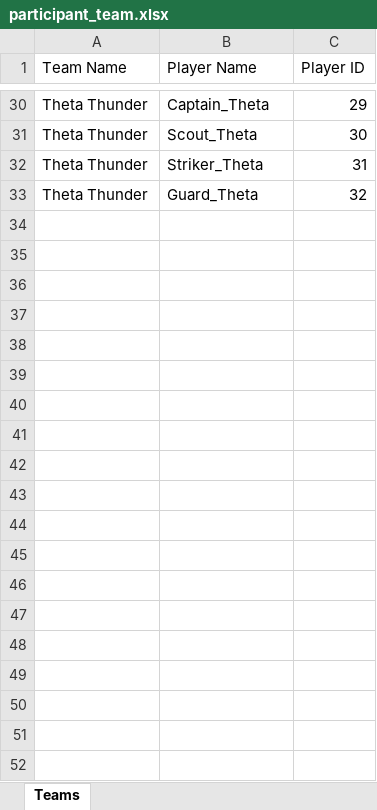
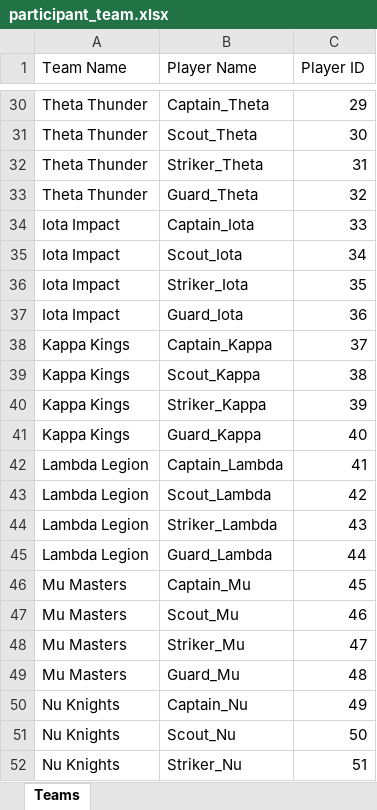
Before and after one commit to jackcheah/mtg-dashboard-v1, an Excel workbook: participants/participant_team.xlsx, sheet Teams, drawn as a sheet; only a part is shown, gaps mark what is left out; values as stored, in another font and other column widths than the file's, no borders; the diff covers the shown part only; the diff names each change by its address in the sheet, - before the commit and + after, or states it on an @@ line.

Commit message:
feat: add end-to-end simulation for 28-team tournament with player drops and ghost verification

```diff
--- a/participants/participant_team.xlsx (sheet Teams)
+++ b/participants/participant_team.xlsx (sheet Teams)
+row 34: Iota Impact | Captain_Iota | 33
+row 35: Iota Impact | Scout_Iota | 34
+row 36: Iota Impact | Striker_Iota | 35
+row 37: Iota Impact | Guard_Iota | 36
+row 38: Kappa Kings | Captain_Kappa | 37
+row 39: Kappa Kings | Scout_Kappa | 38
+row 40: Kappa Kings | Striker_Kappa | 39
+row 41: Kappa Kings | Guard_Kappa | 40
+row 42: Lambda Legion | Captain_Lambda | 41
+row 43: Lambda Legion | Scout_Lambda | 42
+row 44: Lambda Legion | Striker_Lambda | 43
+row 45: Lambda Legion | Guard_Lambda | 44
+row 46: Mu Masters | Captain_Mu | 45
+row 47: Mu Masters | Scout_Mu | 46
+row 48: Mu Masters | Striker_Mu | 47
+row 49: Mu Masters | Guard_Mu | 48
+row 50: Nu Knights | Captain_Nu | 49
+row 51: Nu Knights | Scout_Nu | 50
+row 52: Nu Knights | Striker_Nu | 51
```
Also changed, not shown: 61 added rows elsewhere in this sheet, 8 other files.
